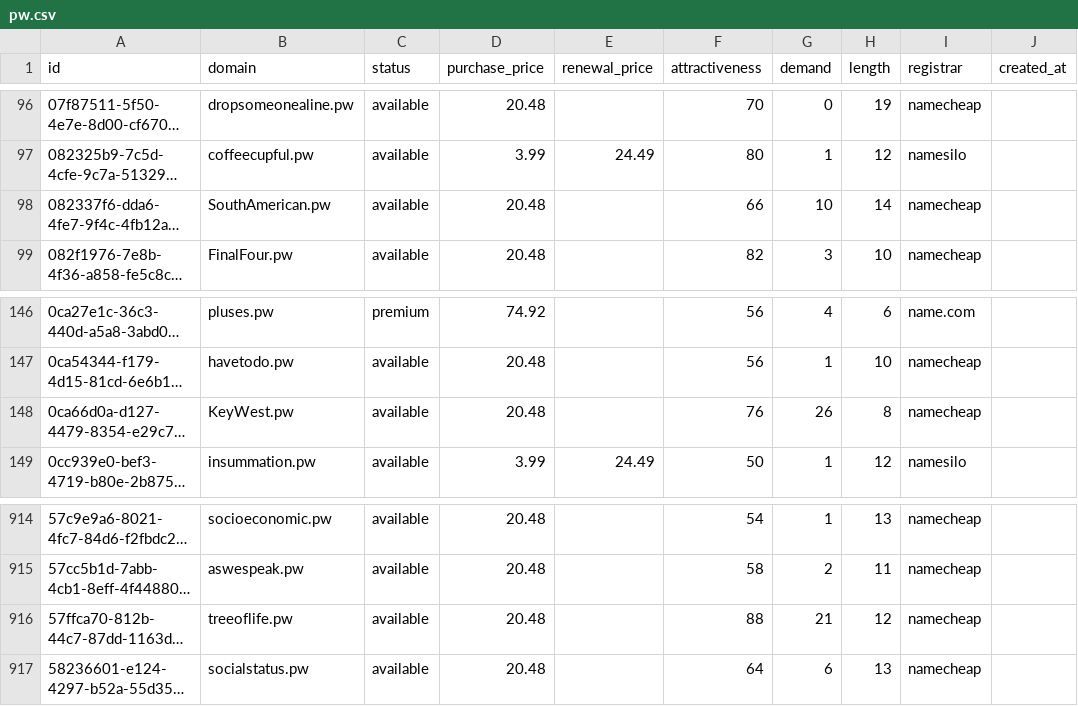
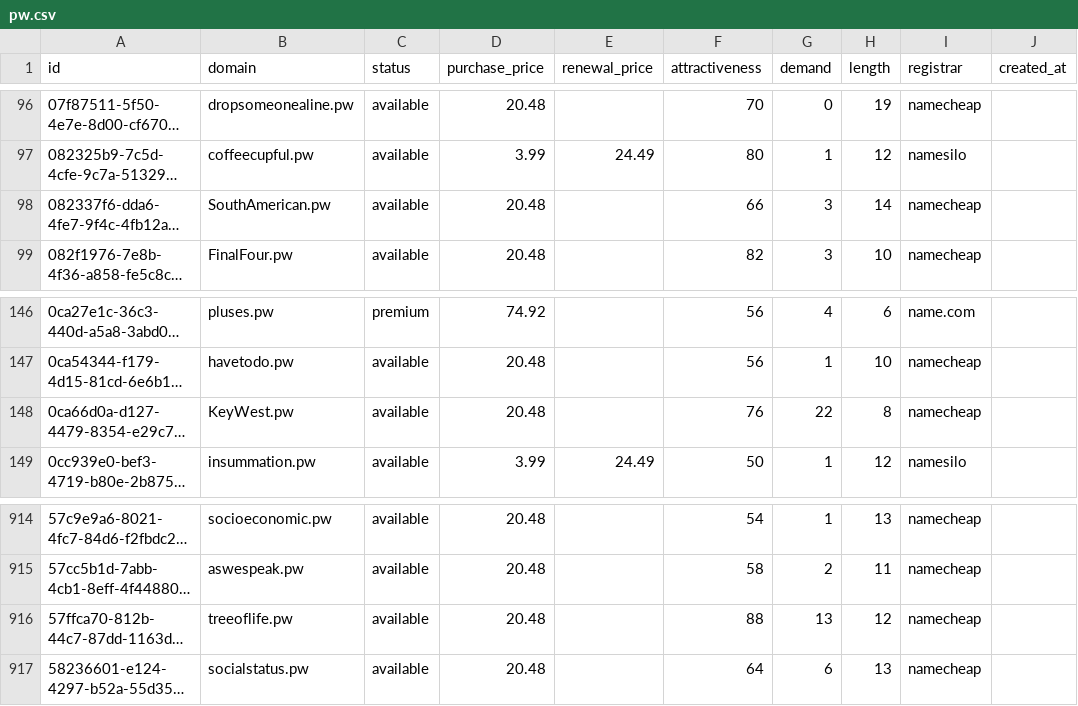
Before and after one commit to UniqueDomains/pw-oneword-domains, a CSV file: pw.csv, drawn as a sheet; only a part is shown, gaps mark what is left out; long unchanged cells end in …; the diff names each change by its address in the sheet, - before the commit and + after, or states it on an @@ line.

Commit message:
Domains update

```diff
--- a/pw.csv
+++ b/pw.csv
-G98 (demand): 10
+G98 (demand): 3
-G148 (demand): 26
+G148 (demand): 22
-G916 (demand): 21
+G916 (demand): 13
```
Also changed, not shown: 4 other files.
